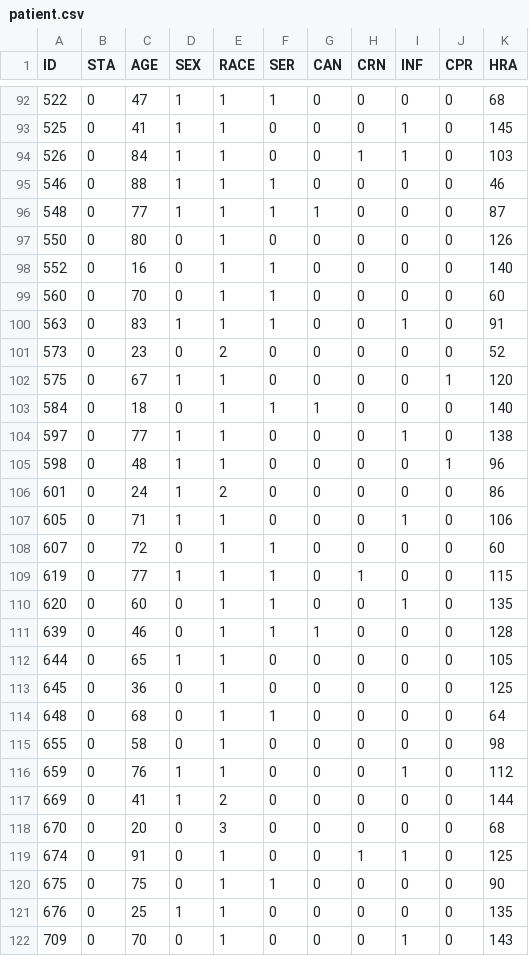
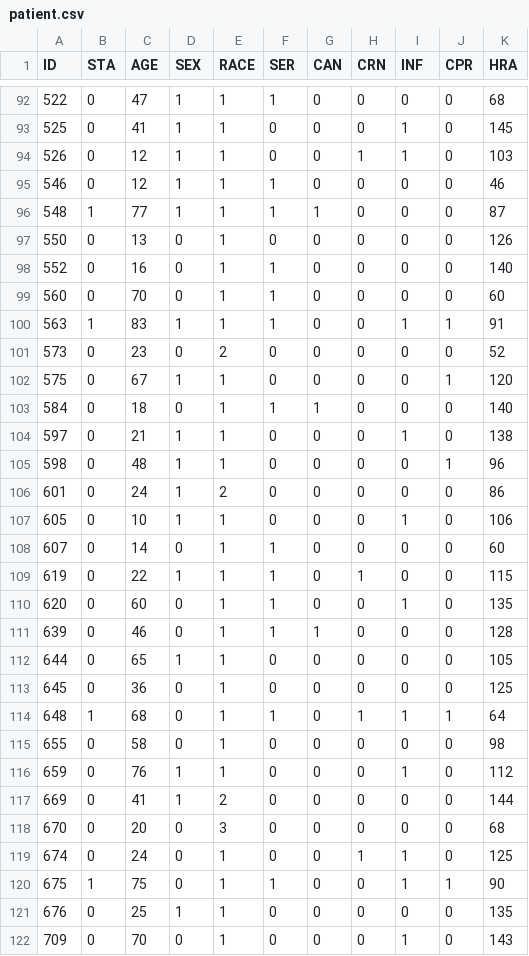
Before and after one commit to pykwon/python, a CSV file: testdata_utf8/patient.csv, drawn as a sheet; only a part is shown, gaps mark what is left out; the diff covers the shown part only.

Commit message:
Add files via upload

```diff
--- a/testdata_utf8/patient.csv
+++ b/testdata_utf8/patient.csv
@@ -93,9 +93,9 @@ ID,STA,AGE,SEX,RACE,SER,CAN,CRN,INF,CPR,HRA
 525,0,41,1,1,0,0,0,1,0,145
-526,0,84,1,1,0,0,1,1,0,103
-546,0,88,1,1,1,0,0,0,0,46
-548,0,77,1,1,1,1,0,0,0,87
-550,0,80,0,1,0,0,0,0,0,126
+526,0,12,1,1,0,0,1,1,0,103
+546,0,12,1,1,1,0,0,0,0,46
+548,1,77,1,1,1,1,0,0,0,87
+550,0,13,0,1,0,0,0,0,0,126
 552,0,16,0,1,1,0,0,0,0,140
 560,0,70,0,1,1,0,0,0,0,60
-563,0,83,1,1,1,0,0,1,0,91
+563,1,83,1,1,1,0,0,1,1,91
 573,0,23,0,2,0,0,0,0,0,52
@@ -103,8 +103,8 @@ ID,STA,AGE,SEX,RACE,SER,CAN,CRN,INF,CPR,HRA
 584,0,18,0,1,1,1,0,0,0,140
-597,0,77,1,1,0,0,0,1,0,138
+597,0,21,1,1,0,0,0,1,0,138
 598,0,48,1,1,0,0,0,0,1,96
 601,0,24,1,2,0,0,0,0,0,86
-605,0,71,1,1,0,0,0,1,0,106
-607,0,72,0,1,1,0,0,0,0,60
-619,0,77,1,1,1,0,1,0,0,115
+605,0,10,1,1,0,0,0,1,0,106
+607,0,14,0,1,1,0,0,0,0,60
+619,0,22,1,1,1,0,1,0,0,115
 620,0,60,0,1,1,0,0,1,0,135
@@ -113,3 +113,3 @@ ID,STA,AGE,SEX,RACE,SER,CAN,CRN,INF,CPR,HRA
 645,0,36,0,1,0,0,0,0,0,125
-648,0,68,0,1,1,0,0,0,0,64
+648,1,68,0,1,1,0,1,1,1,64
 655,0,58,0,1,0,0,0,0,0,98
@@ -118,4 +118,4 @@ ID,STA,AGE,SEX,RACE,SER,CAN,CRN,INF,CPR,HRA
 670,0,20,0,3,0,0,0,0,0,68
-674,0,91,0,1,0,0,1,1,0,125
-675,0,75,0,1,1,0,0,0,0,90
+674,0,24,0,1,0,0,1,1,0,125
+675,1,75,0,1,1,0,0,1,1,90
 676,0,25,1,1,0,0,0,0,0,135
```
Also changed, not shown: 107 edited cells elsewhere in this file.
